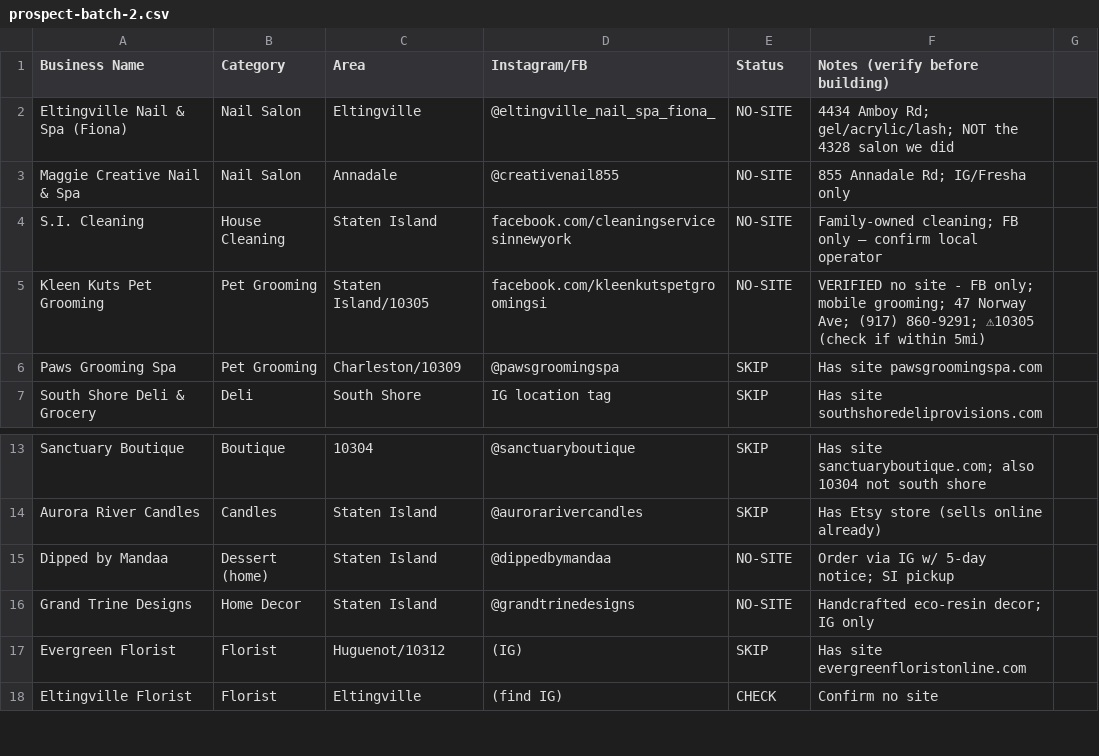
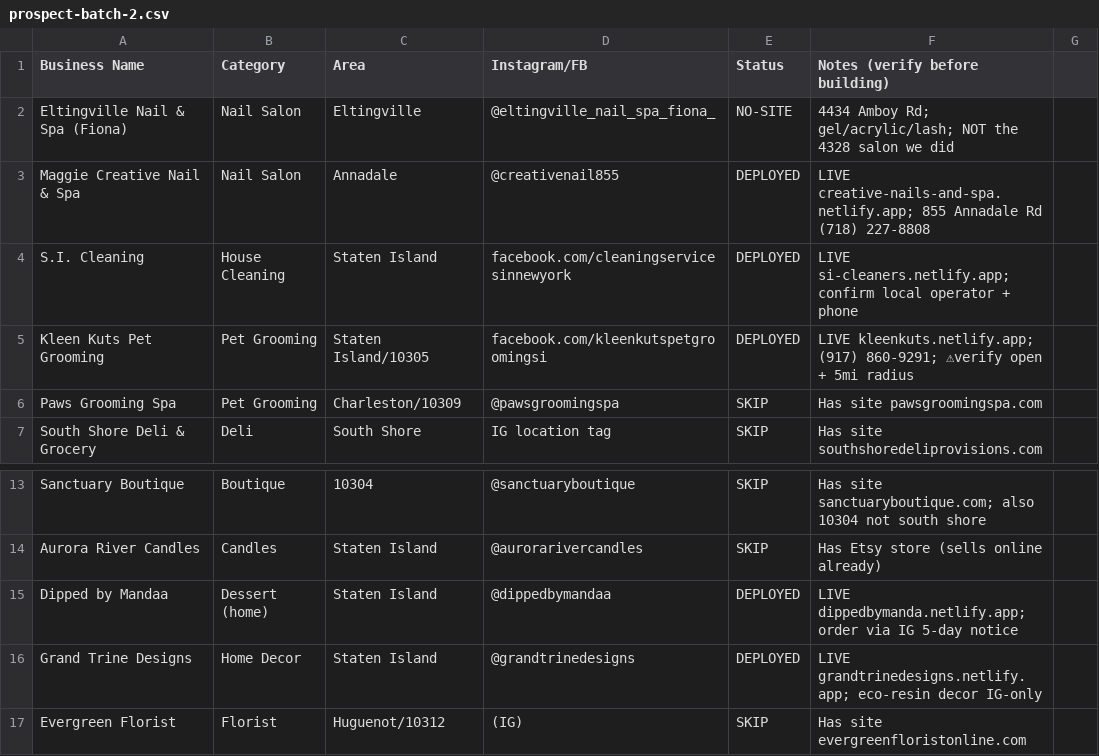
Before and after one commit to jjrpro/Code, a CSV file: projects/si-web-design/sales/prospect-batch-2.csv, drawn as a sheet; only a part is shown, gaps mark what is left out; the shorter side is filled out with more unchanged rows; the diff names each change by its address in the sheet, - before the commit and + after, or states it on an @@ line.

```diff
--- a/projects/si-web-design/sales/prospect-batch-2.csv
+++ b/projects/si-web-design/sales/prospect-batch-2.csv
-E3:E5 (Status): NO-SITE
+E3:E5 (Status): DEPLOYED
-F3 (Notes (verify before building)): 855 Annadale Rd; IG/Fresha only
+F3 (Notes (verify before building)): LIVE creative-nails-and-spa.netlify.app; 855 Annadale Rd (718) 227-8808
-F4 (Notes (verify before building)): Family-owned cleaning; FB only — confirm local operator
+F4 (Notes (verify before building)): LIVE si-cleaners.netlify.app; confirm local operator + phone
-F5 (Notes (verify before building)): VERIFIED no site - FB only; mobile grooming; 47 Norway Ave; (917) 860-9291; ⚠10305 (check if within 5mi)
+F5 (Notes (verify before building)): LIVE kleenkuts.netlify.app; (917) 860-9291; ⚠verify open + 5mi radius
-E15:E16 (Status): NO-SITE
+E15:E16 (Status): DEPLOYED
-F15 (Notes (verify before building)): Order via IG w/ 5-day notice; SI pickup
+F15 (Notes (verify before building)): LIVE dippedbymanda.netlify.app; order via IG 5-day notice
-F16 (Notes (verify before building)): Handcrafted eco-resin decor; IG only
+F16 (Notes (verify before building)): LIVE grandtrinedesigns.netlify.app; eco-resin decor IG-only
```
Also changed, not shown: 1 other file.
